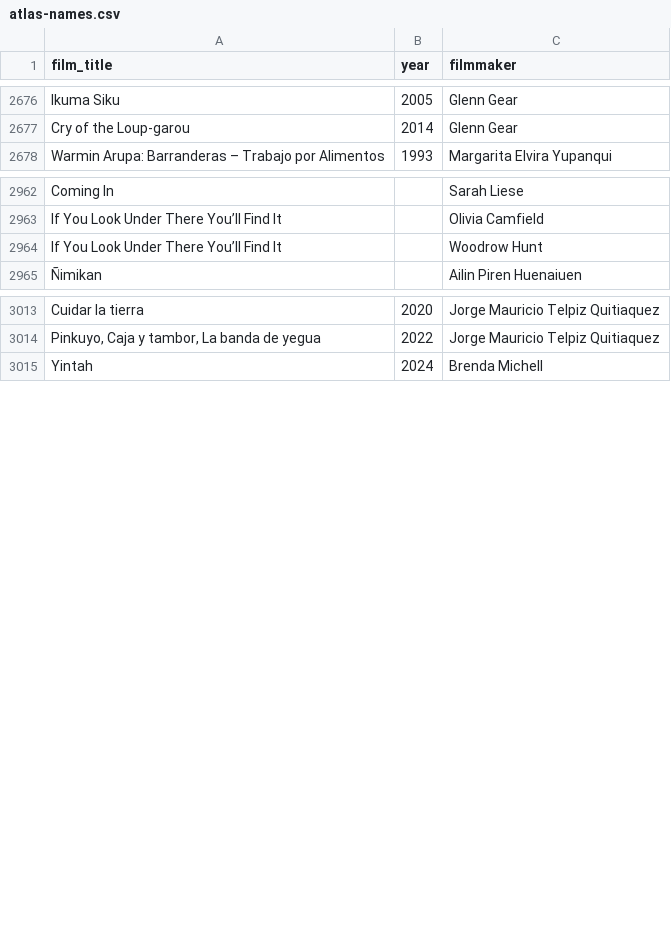
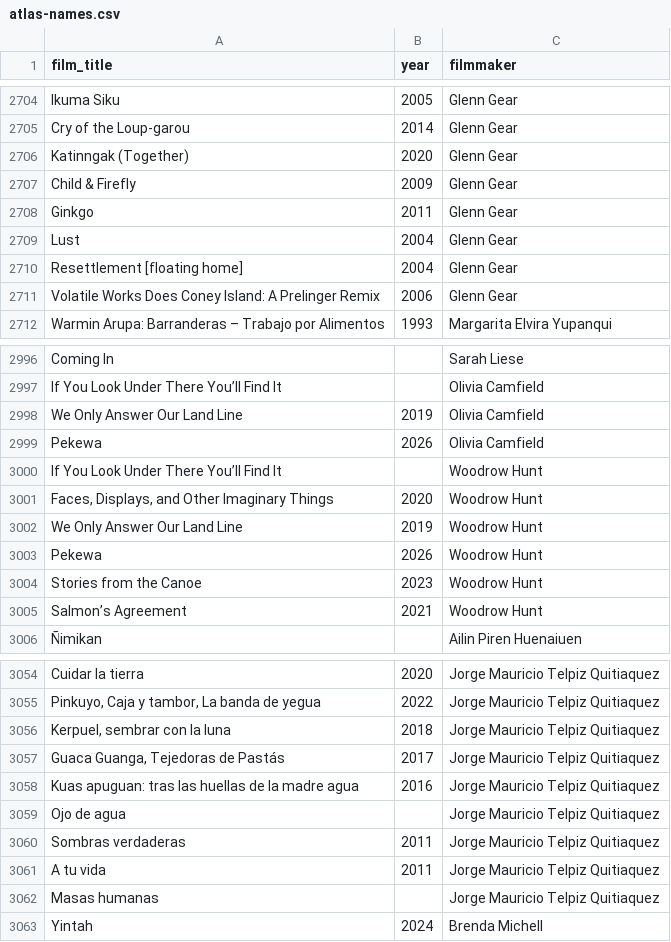
Before and after one commit to jwilliamkennedy/abya-yala-film-atlas, a CSV file: beta/data/atlas-names.csv, drawn as a sheet; only a part is shown, gaps mark what is left out; the diff covers the shown part only; the diff names each change by its address in the sheet, - before the commit and + after, or states it on an @@ line.

```diff
--- a/beta/data/atlas-names.csv
+++ b/beta/data/atlas-names.csv
+row 2706: Katinngak (Together) | 2020 | Glenn Gear
+row 2707: Child & Firefly | 2009 | Glenn Gear
+row 2708: Ginkgo | 2011 | Glenn Gear
+row 2709: Lust | 2004 | Glenn Gear
+row 2710: Resettlement [floating home] | 2004 | Glenn Gear
+row 2711: Volatile Works Does Coney Island: A Prelinger Remix | 2006 | Glenn Gear
+row 2998: We Only Answer Our Land Line | 2019 | Olivia Camfield
+row 2999: Pekewa | 2026 | Olivia Camfield
+row 3001: Faces, Displays, and Other Imaginary Things | 2020 | Woodrow Hunt
+row 3002: We Only Answer Our Land Line | 2019 | Woodrow Hunt
+row 3003: Pekewa | 2026 | Woodrow Hunt
+row 3004: Stories from the Canoe | 2023 | Woodrow Hunt
+row 3005: Salmon’s Agreement | 2021 | Woodrow Hunt
+row 3056: Kerpuel, sembrar con la luna | 2018 | Jorge Mauricio Telpiz Quitiaquez
+row 3057: Guaca Guanga, Tejedoras de Pastás | 2017 | Jorge Mauricio Telpiz Quitiaquez
+row 3058: Kuas apuguan: tras las huellas de la madre agua | 2016 | Jorge Mauricio Telpiz Quitiaquez
+row 3059: Ojo de agua |  | Jorge Mauricio Telpiz Quitiaquez
+row 3060: Sombras verdaderas | 2011 | Jorge Mauricio Telpiz Quitiaquez
+row 3061: A tu vida | 2011 | Jorge Mauricio Telpiz Quitiaquez
+row 3062: Masas humanas |  | Jorge Mauricio Telpiz Quitiaquez
```
Also changed, not shown: 40 added rows and 1 edited cell elsewhere in this file, beta/data/atlas-filmmakers.csv, beta/data/languages.csv, 53 other files.
